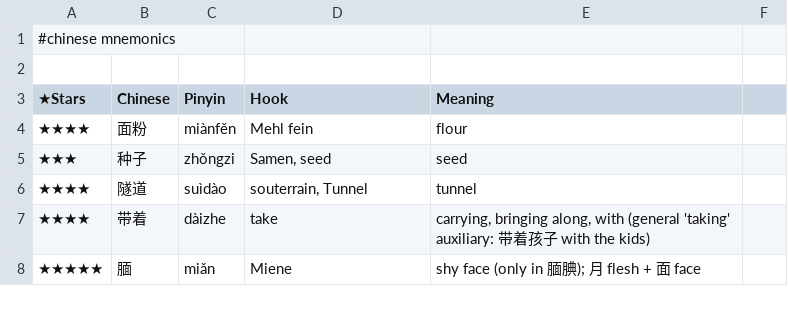
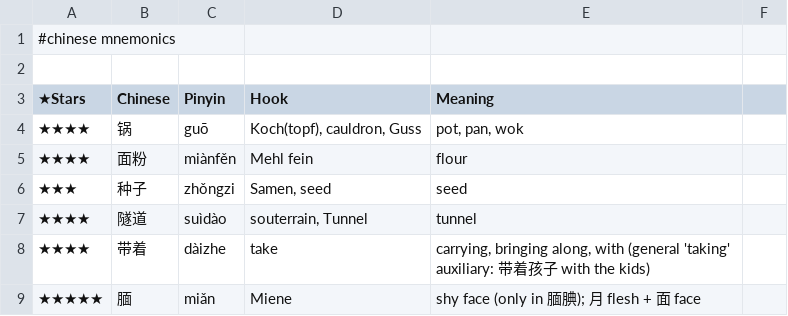
Before and after one commit to pannous/hieros, a TSV file: chinese/chinese.mnemonics.tsv, drawn as a sheet; only a part is shown; the diff names each change by its address in the sheet, - before the commit and + after, or states it on an @@ line.

Commit message:
mnemonic: add 锅 guō

```diff
--- a/chinese/chinese.mnemonics.tsv
+++ b/chinese/chinese.mnemonics.tsv
+row 4: ★★★★ | 锅 | guō | Koch(topf), cauldron, Guss | pot, pan, wok
```
Also changed, not shown: dicts/chinese.freq.tsv.
